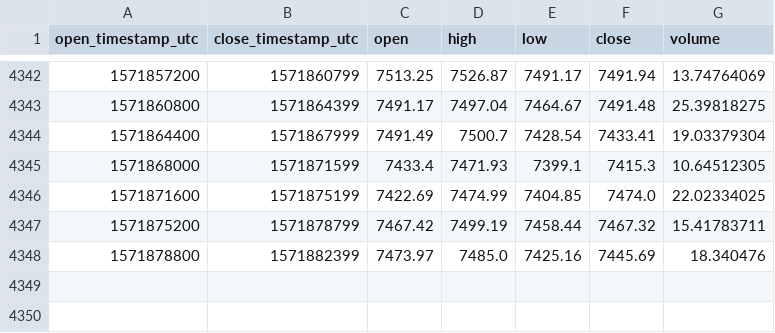
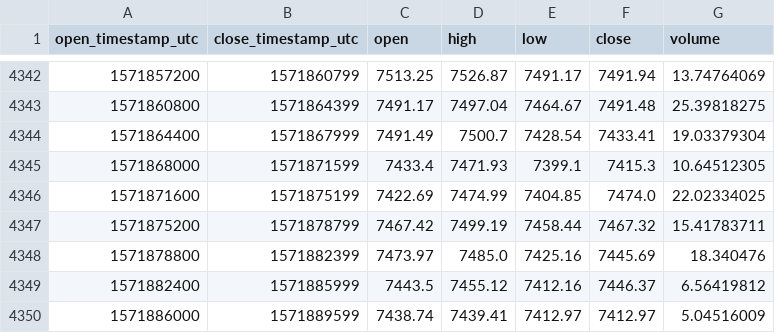
Before and after one commit to cryptobigbro/coinbasepro-BTC-USDC, a CSV file: coinbasepro-BTC-USDC-1h.csv, drawn as a sheet; only a part is shown, gaps mark what is left out; the diff names each change by its address in the sheet, - before the commit and + after, or states it on an @@ line.

Commit message:
Update OHLCV data.

```diff
--- a/coinbasepro-BTC-USDC-1h.csv
+++ b/coinbasepro-BTC-USDC-1h.csv
+row 4349: 1571882400 | 1571885999 | 7443.5 | 7455.12 | 7412.16 | 7446.37 | 6.56419812
+row 4350: 1571886000 | 1571889599 | 7438.74 | 7439.41 | 7412.97 | 7412.97 | 5.04516009
```
